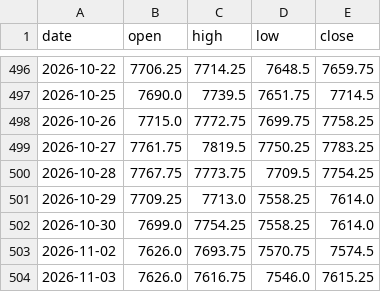
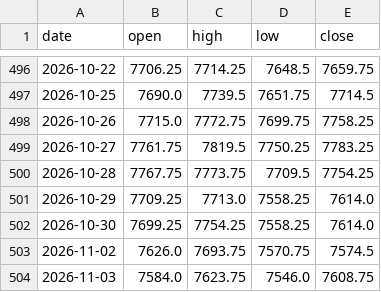
Before and after one commit to Allenvip1/G-F-U-T-2, a CSV file: data/price_es.csv, drawn as a sheet; only a part is shown, gaps mark what is left out.

```diff
--- a/data/price_es.csv
+++ b/data/price_es.csv
@@ -501,4 +501,4 @@ date,open,high,low,close
 2026-10-29,7709.25,7713.0,7558.25,7614.0
-2026-10-30,7699.0,7754.25,7558.25,7614.0
+2026-10-30,7699.25,7754.25,7558.25,7614.0
 2026-11-02,7626.0,7693.75,7570.75,7574.5
-2026-11-03,7626.0,7616.75,7546.0,7615.25
+2026-11-03,7584.0,7623.75,7546.0,7608.75
```
Also changed, not shown: data/price_nq.csv, 1 other file.
